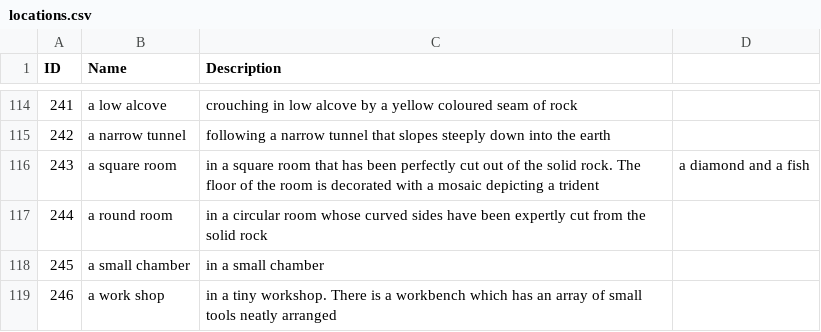
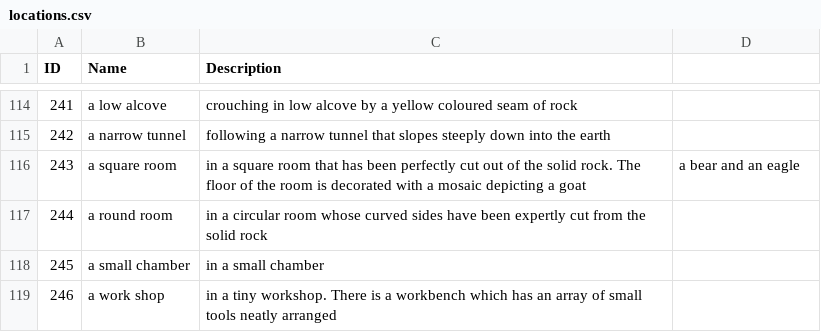
Before and after one commit to kwoolter/TRPGFramework, a CSV file: MegaQuest/data/locations.csv, drawn as a sheet; only a part is shown, gaps mark what is left out.

```diff
--- a/MegaQuest/data/locations.csv
+++ b/MegaQuest/data/locations.csv
@@ -115,3 +115,3 @@ ID,Name,Description
 242,a narrow tunnel,following a narrow tunnel that slopes steeply down into the earth
-243,a square room,in a square room that has been perfectly cut out of the solid rock. The floor of the room is decorated with a mosaic depicting a trident, a diamond and a fish
+243,a square room,in a square room that has been perfectly cut out of the solid rock. The floor of the room is decorated with a mosaic depicting a goat, a bear and an eagle
 244,a round room,in a circular room whose curved sides have been expertly cut from the solid rock
```
Also changed, not shown: MegaQuest/data/items.csv, 3 other files.
